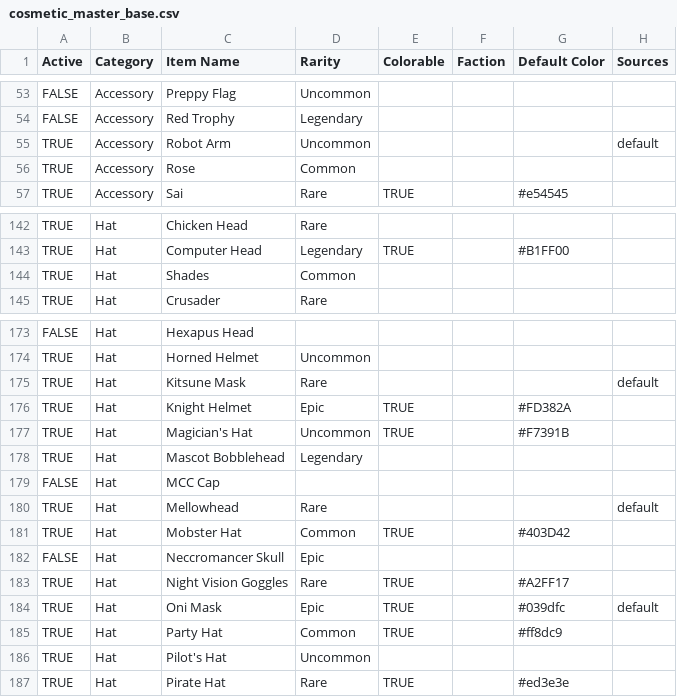
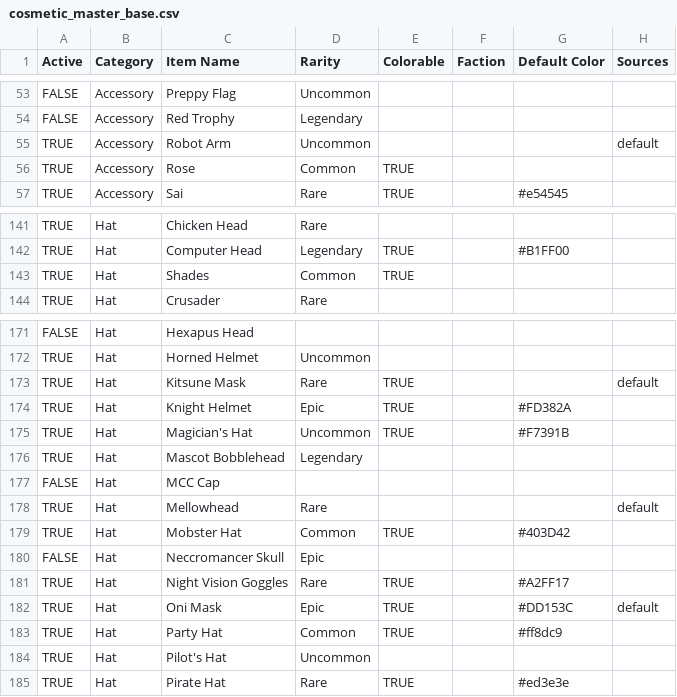
Before and after one commit to ThorNoxcrew/configuration, a CSV file: island/items/cosmetic_master_base.csv, drawn as a sheet; only a part is shown, gaps mark what is left out; addresses are those after the commit; the diff covers the shown part only; the diff names each change by its address in the sheet, - before the commit and + after, or states it on an @@ line.

```diff
--- a/island/items/cosmetic_master_base.csv
+++ b/island/items/cosmetic_master_base.csv
-E56 (Colorable): (empty)
+E56 (Colorable): TRUE
-E143 (Colorable): (empty)
+E143 (Colorable): TRUE
-E173 (Colorable): (empty)
+E173 (Colorable): TRUE
-G182 (Default Color): #039dfc
+G182 (Default Color): #DD153C
```
Also changed, not shown: 4 added rows, 4 removed rows and 1 edited cell elsewhere in this file, island/items/cosmetic_master_variant.csv, 1 other file.
